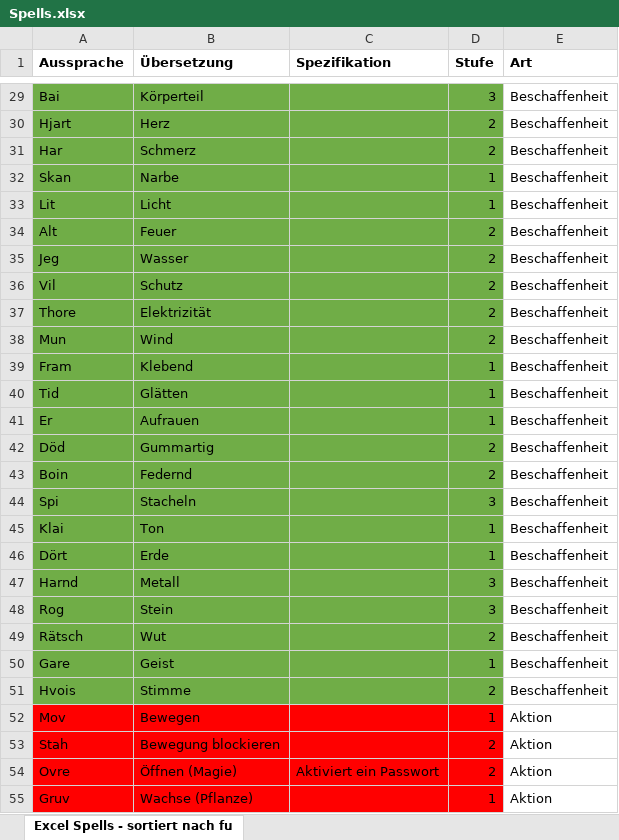
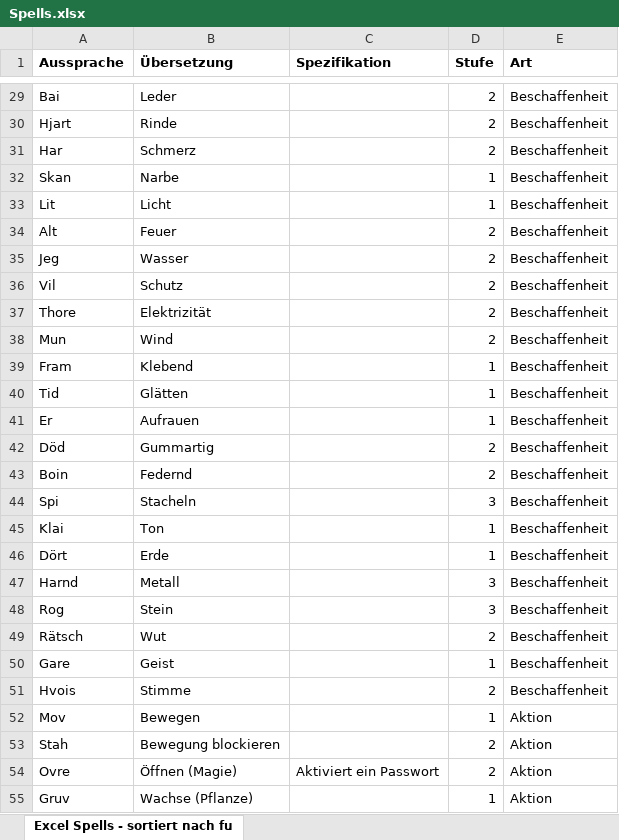
Before and after one commit to EagleoutIce/pnp-syllable-cards, an Excel workbook: Spells.xlsx, sheet Excel Spells - sortiert nach fu, drawn as a sheet; only a part is shown, gaps mark what is left out; values as stored, in another font and other column widths than the file's, no borders; the diff covers the shown part only; the diff names each change by its address in the sheet, - before the commit and + after, or states it on an @@ line.

```diff
--- a/Spells.xlsx (sheet Excel Spells - sortiert nach fu)
+++ b/Spells.xlsx (sheet Excel Spells - sortiert nach fu)
-A29:D51 fill: #70AD47
+A29:D51 fill: none
-B29 (Übersetzung): Körperteil
+B29 (Übersetzung): Leder
-D29 (Stufe): 3
+D29 (Stufe): 2
-B30 (Übersetzung): Herz
+B30 (Übersetzung): Rinde
-A52:D55 fill: #FF0000
+A52:D55 fill: none
```
Also changed, not shown: 22 added rows, 7 edited cells and cell formats elsewhere in this sheet.
